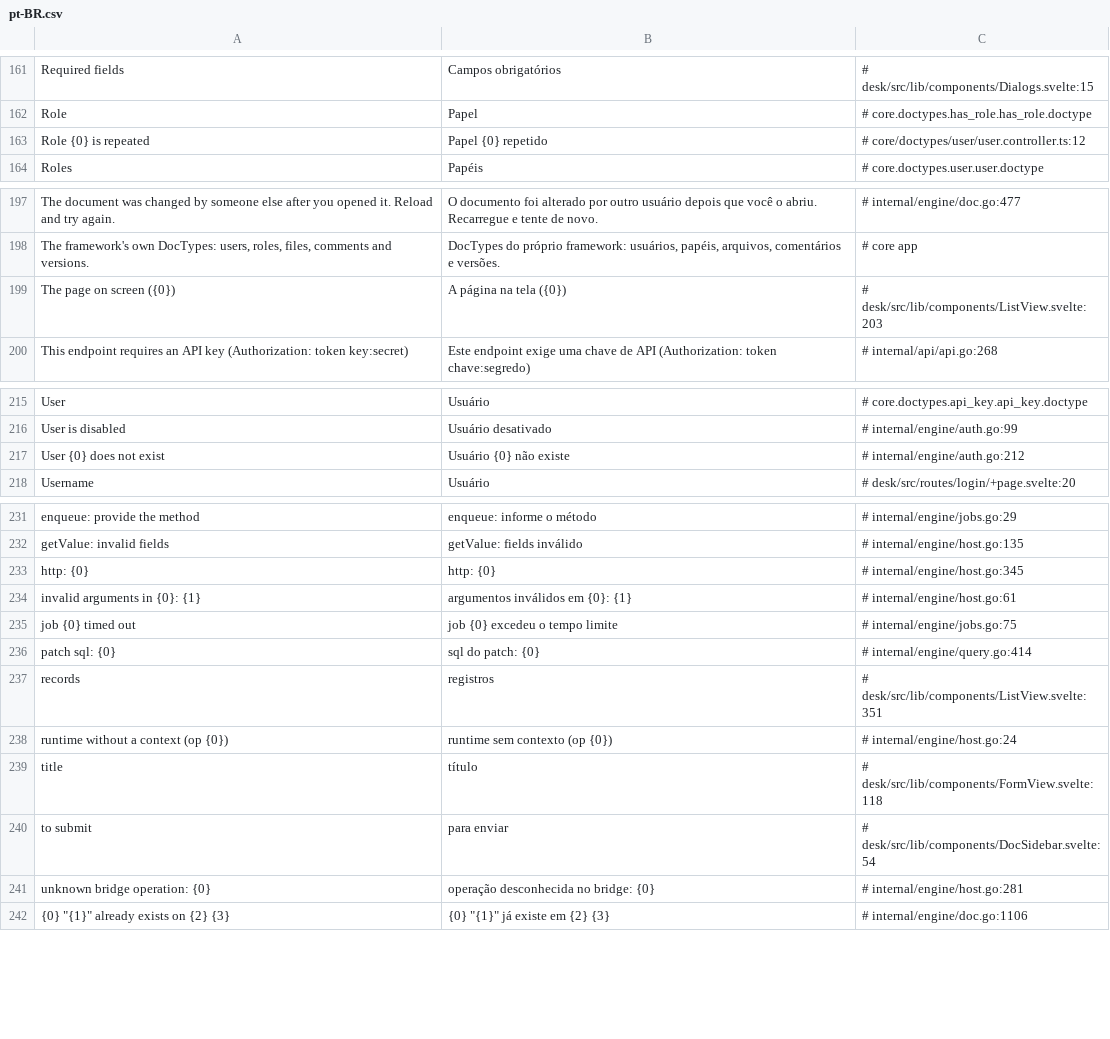
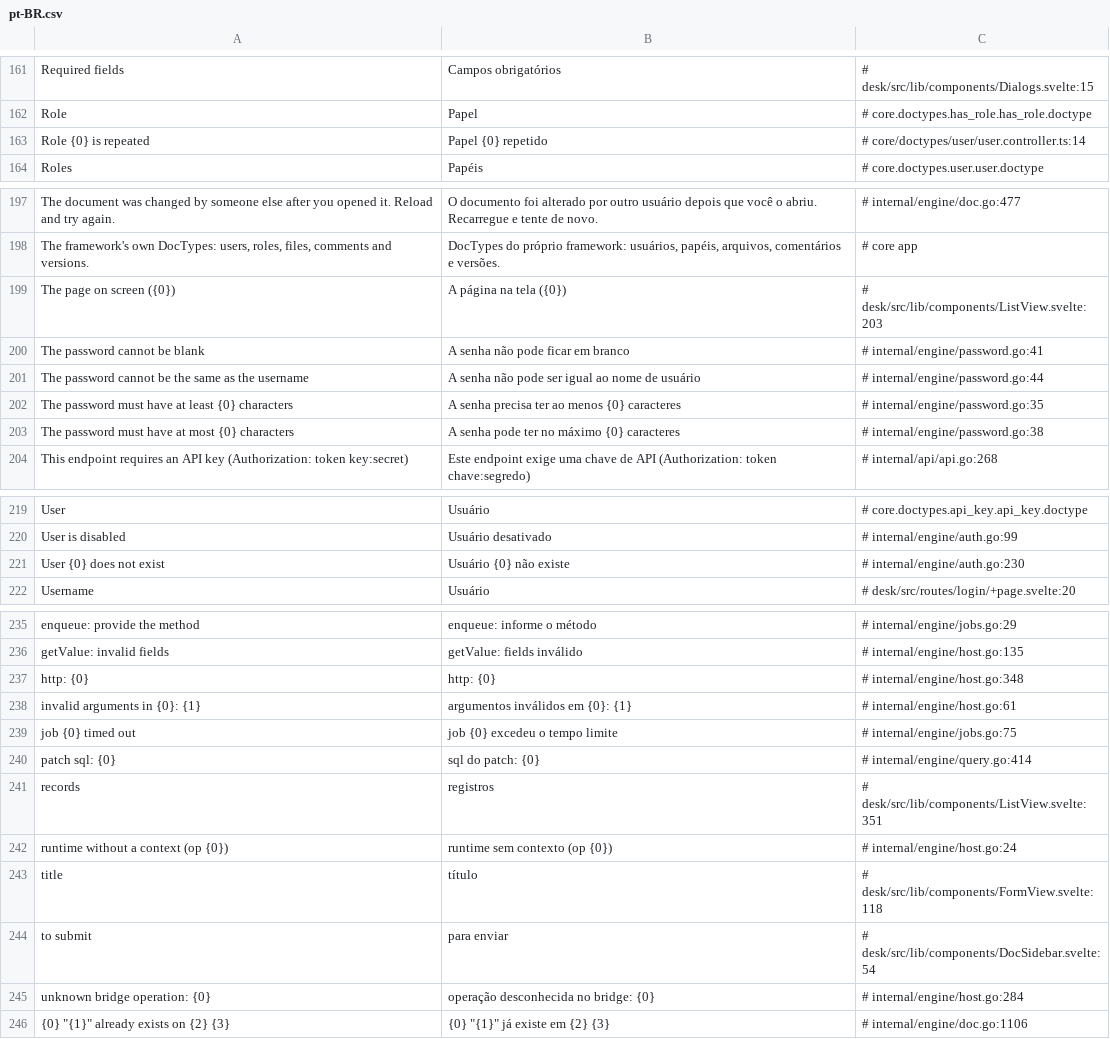
Before and after one commit to jrvidotti/ddcore, a CSV file: core/translations/pt-BR.csv, drawn as a sheet; only a part is shown, gaps mark what is left out.

```diff
--- a/core/translations/pt-BR.csv
+++ b/core/translations/pt-BR.csv
@@ -162,3 +162,3 @@ Required fields,Campos obrigatórios,# desk/src/lib/components/Dialogs.svelte:15
 Role,Papel,# core.doctypes.has_role.has_role.doctype
-Role {0} is repeated,Papel {0} repetido,# core/doctypes/user/user.controller.ts:12
+Role {0} is repeated,Papel {0} repetido,# core/doctypes/user/user.controller.ts:14
 Roles,Papéis,# core.doctypes.user.user.doctype
@@ -199,2 +199,6 @@ The document was changed by someone else after you opened it. Reload and try aga
 The page on screen ({0}),A página na tela ({0}),# desk/src/lib/components/ListView.svelte:203
+The password cannot be blank,A senha não pode ficar em branco,# internal/engine/password.go:41
+The password cannot be the same as the username,A senha não pode ser igual ao nome de usuário,# internal/engine/password.go:44
+The password must have at least {0} characters,A senha precisa ter ao menos {0} caracteres,# internal/engine/password.go:35
+The password must have at most {0} characters,A senha pode ter no máximo {0} caracteres,# internal/engine/password.go:38
 This endpoint requires an API key (Authorization: token key:secret),Este endpoint exige uma chave de API (Authorization: token chave:segredo),# internal/api/api.go:268
@@ -216,3 +220,3 @@ User,Usuário,# core.doctypes.api_key.api_key.doctype
 User is disabled,Usuário desativado,# internal/engine/auth.go:99
-User {0} does not exist,Usuário {0} não existe,# internal/engine/auth.go:212
+User {0} does not exist,Usuário {0} não existe,# internal/engine/auth.go:230
 Username,Usuário,# desk/src/routes/login/+page.svelte:20
@@ -232,3 +236,3 @@ enqueue: provide the method,enqueue: informe o método,# internal/engine/jobs.go
 getValue: invalid fields,getValue: fields inválido,# internal/engine/host.go:135
-http: {0},http: {0},# internal/engine/host.go:345
+http: {0},http: {0},# internal/engine/host.go:348
 invalid arguments in {0}: {1},argumentos inválidos em {0}: {1},# internal/engine/host.go:61
@@ -240,3 +244,3 @@ title,título,# desk/src/lib/components/FormView.svelte:118
 to submit,para enviar,# desk/src/lib/components/DocSidebar.svelte:54
-unknown bridge operation: {0},operação desconhecida no bridge: {0},# internal/engine/host.go:281
+unknown bridge operation: {0},operação desconhecida no bridge: {0},# internal/engine/host.go:284
 "{0} ""{1}"" already exists on {2} {3}","{0} ""{1}"" já existe em {2} {3}",# internal/engine/doc.go:1106
```
Also changed, not shown: 12 other files.
